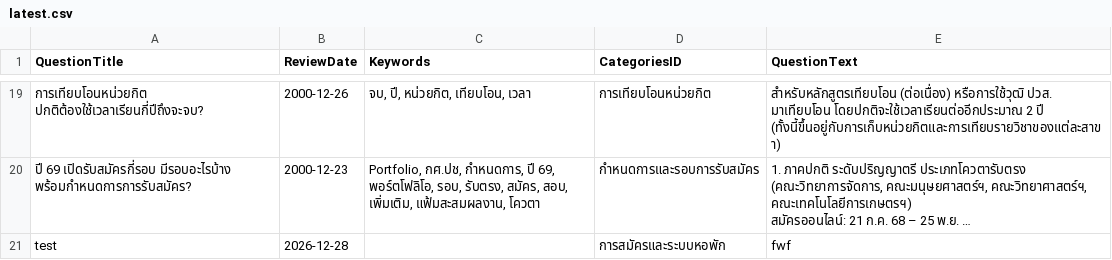
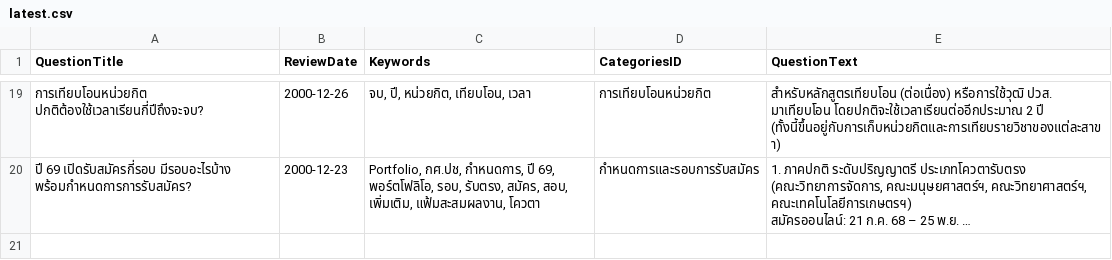
Before and after one commit to st651102064101-design/pcru-chatbot-backend, a CSV file: files/managequestionsanswers/3020/latest.csv, drawn as a sheet; only a part is shown, gaps mark what is left out; long unchanged cells end in …; the diff names each change by its address in the sheet, - before the commit and + after, or states it on an @@ line.

```diff
--- a/files/managequestionsanswers/3020/latest.csv
+++ b/files/managequestionsanswers/3020/latest.csv
-row 21: test | 2026-12-28 |  | การสมัครและระบบหอพัก | fwf
```
Also changed, not shown: files/managecategories/3020/categories_export_latest.csv, 2 other files.
